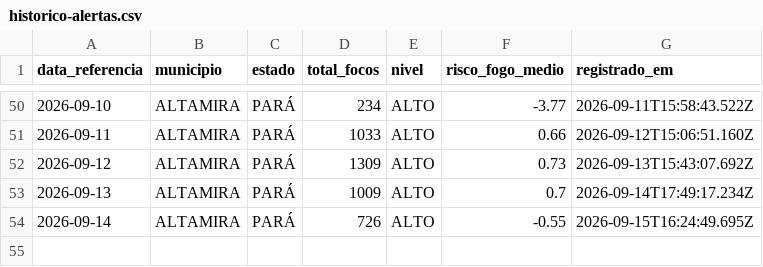
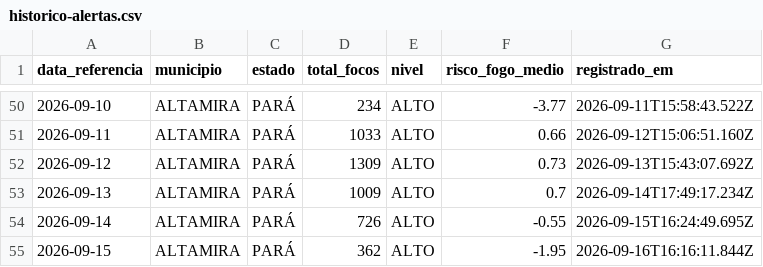
Before and after one commit to arthuraug808/alerta-amazonia, a CSV file: historico-alertas.csv, drawn as a sheet; only a part is shown, gaps mark what is left out.

```diff
--- a/historico-alertas.csv
+++ b/historico-alertas.csv
@@ -54 +54,2 @@ data_referencia,municipio,estado,total_focos,nivel,risco_fogo_medio,registrado_e
 2026-09-14,ALTAMIRA,PARÁ,726,ALTO,-0.55,2026-09-15T16:24:49.695Z
+2026-09-15,ALTAMIRA,PARÁ,362,ALTO,-1.95,2026-09-16T16:16:11.844Z
```
Also changed, not shown: 2 other files.
